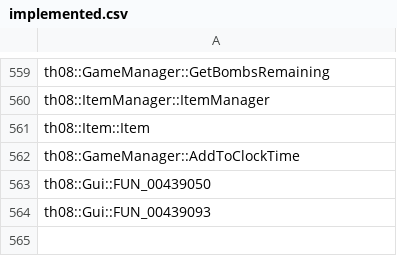
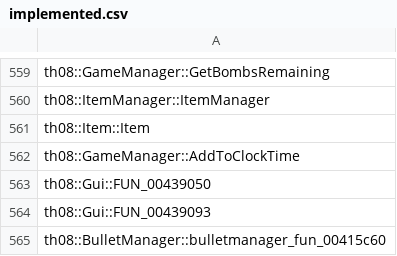
Before and after one commit to N0zoM1z0/th08, a CSV file: config/implemented.csv, drawn as a sheet; only a part is shown, gaps mark what is left out; the diff names each change by its address in the sheet, - before the commit and + after, or states it on an @@ line.

```diff
--- a/config/implemented.csv
+++ b/config/implemented.csv
+row 565: th08::BulletManager::bulletmanager_fun_00415c60
```
Also changed, not shown: config/mapping.csv, config/matches.csv, 4 other files.
